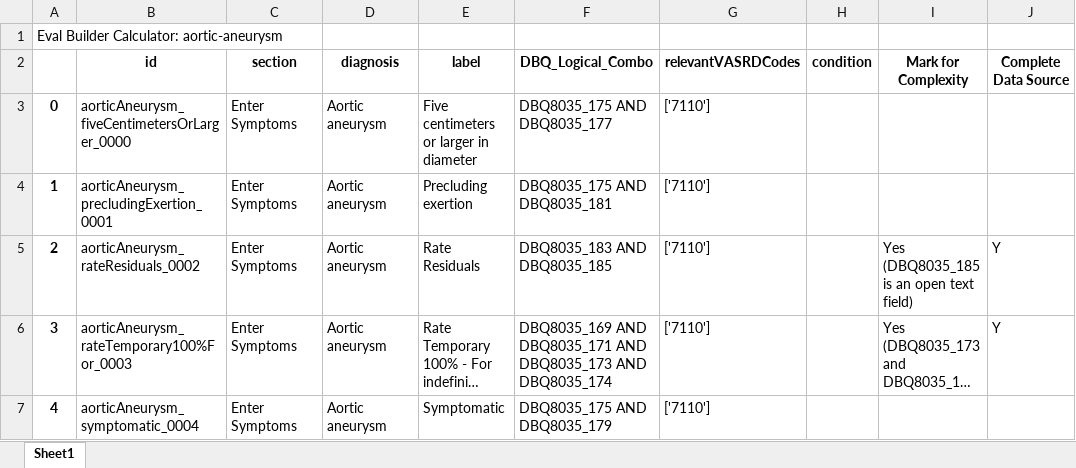
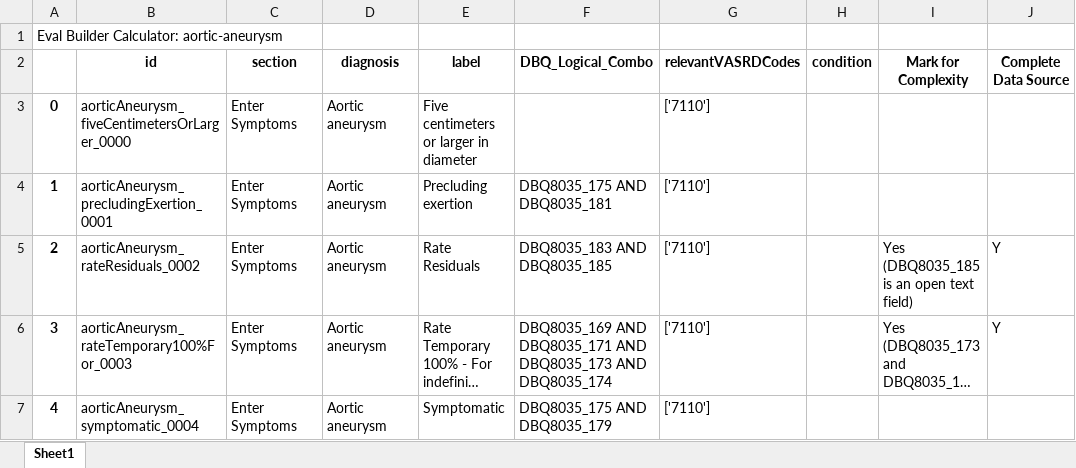
Before and after one commit to amida-tech/mcp-data-client, an Excel workbook: sample-data/7110_aortic-aneurysm.xlsx, sheet Sheet1, drawn as a sheet; long unchanged cells end in …; values as stored, in another font and other column widths than the file's, no borders; the diff names each change by its address in the sheet, - before the commit and + after, or states it on an @@ line.

```diff
--- a/sample-data/7110_aortic-aneurysm.xlsx (sheet Sheet1)
+++ b/sample-data/7110_aortic-aneurysm.xlsx (sheet Sheet1)
-F3 (DBQ_Logical_Combo): DBQ8035_175 AND DBQ8035_177
+F3 (DBQ_Logical_Combo): (empty)
```
Also changed, not shown: sample-data/7510_ureterolithiasis_sc.xlsx.
